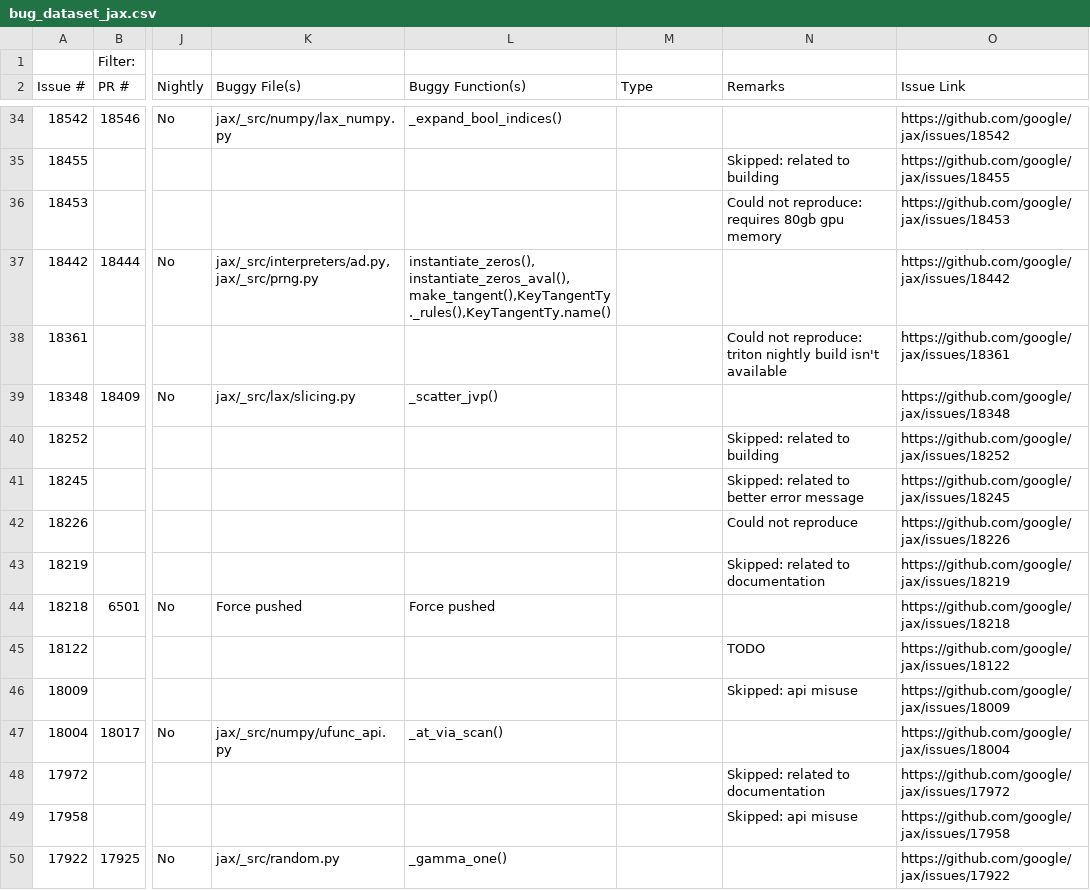
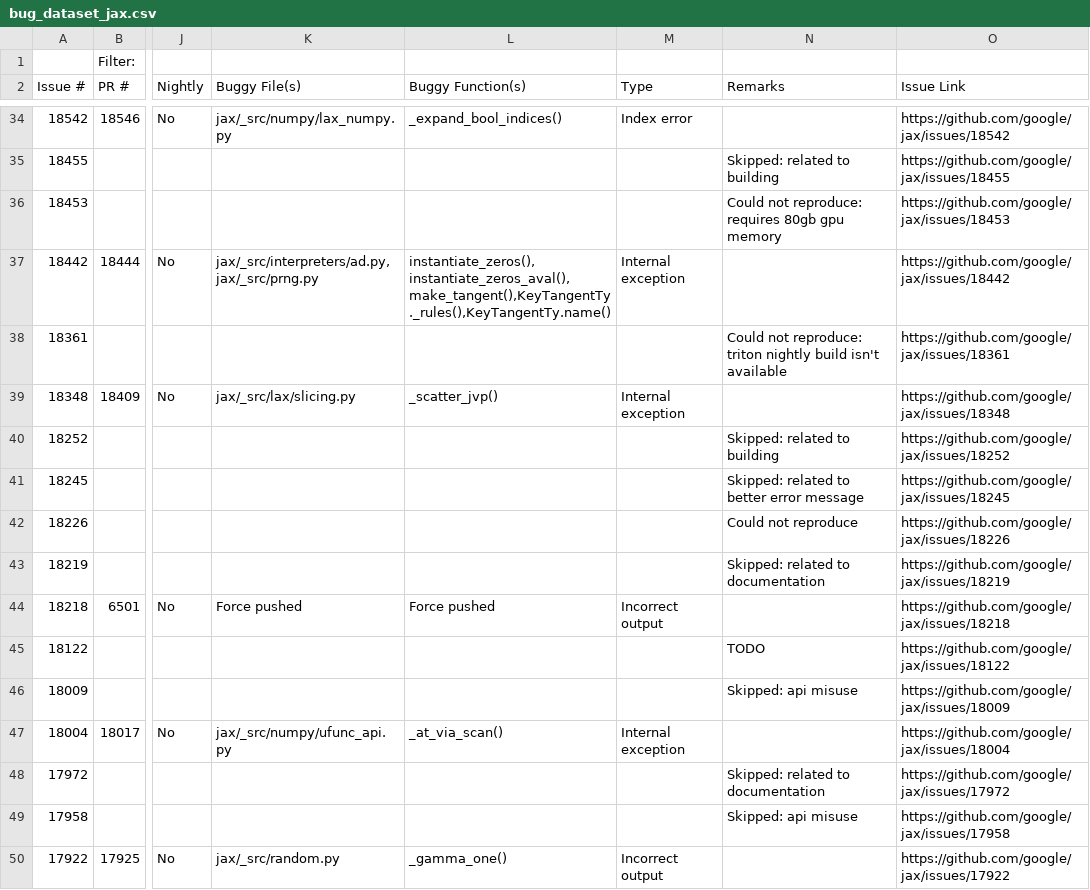
Before and after one commit to ncsu-swat/bugsindlls, a CSV file: bug_dataset_jax.csv, drawn as a sheet; only a part is shown, gaps mark what is left out; the diff covers the shown part only; the diff names each change by its address in the sheet, - before the commit and + after, or states it on an @@ line.

Commit message:
Added type info in jax and tf csv

```diff
--- a/bug_dataset_jax.csv
+++ b/bug_dataset_jax.csv
-M34 (Type): (empty)
+M34 (Type): Index error
-M37 (Type): (empty)
+M37 (Type): Internal exception
-M39 (Type): (empty)
+M39 (Type): Internal exception
-M44 (Type): (empty)
+M44 (Type): Incorrect output
-M47 (Type): (empty)
+M47 (Type): Internal exception
-M50 (Type): (empty)
+M50 (Type): Incorrect output
```
Also changed, not shown: 16 edited cells elsewhere in this file, bug_dataset_tensorflow.csv.
